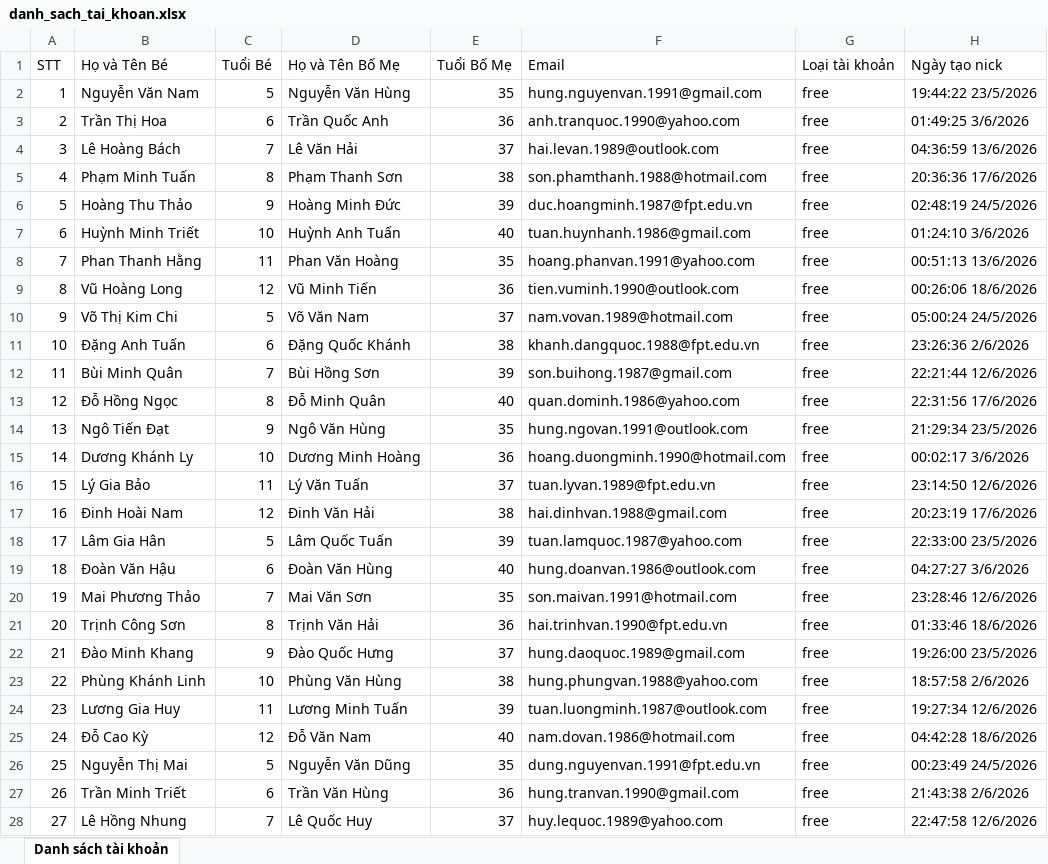
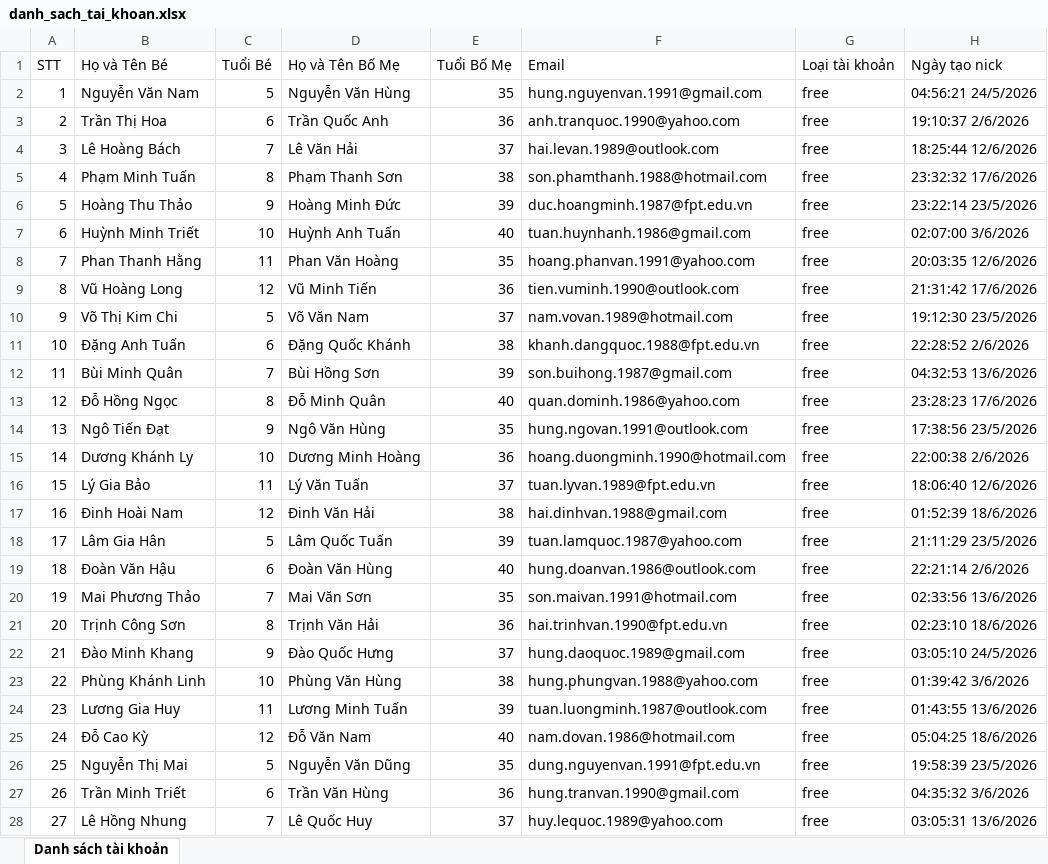
Before and after one commit to quanchu123/Engkids, an Excel workbook: danh_sach_tai_khoan.xlsx, sheet Danh sách tài khoản, drawn as a sheet; only a part is shown; values as stored, in another font and other column widths than the file's, no borders; the diff covers the shown part only; the diff names each change by its address in the sheet, - before the commit and + after, or states it on an @@ line.

```diff
--- a/danh_sach_tai_khoan.xlsx (sheet Danh sách tài khoản)
+++ b/danh_sach_tai_khoan.xlsx (sheet Danh sách tài khoản)
-H2 (Ngày tạo nick): 19:44:22 23/5/2026
+H2 (Ngày tạo nick): 04:56:21 24/5/2026
-H3 (Ngày tạo nick): 01:49:25 3/6/2026
+H3 (Ngày tạo nick): 19:10:37 2/6/2026
-H4 (Ngày tạo nick): 04:36:59 13/6/2026
+H4 (Ngày tạo nick): 18:25:44 12/6/2026
-H5 (Ngày tạo nick): 20:36:36 17/6/2026
+H5 (Ngày tạo nick): 23:32:32 17/6/2026
-H6 (Ngày tạo nick): 02:48:19 24/5/2026
+H6 (Ngày tạo nick): 23:22:14 23/5/2026
-H7 (Ngày tạo nick): 01:24:10 3/6/2026
+H7 (Ngày tạo nick): 02:07:00 3/6/2026
-H8 (Ngày tạo nick): 00:51:13 13/6/2026
+H8 (Ngày tạo nick): 20:03:35 12/6/2026
-H9 (Ngày tạo nick): 00:26:06 18/6/2026
+H9 (Ngày tạo nick): 21:31:42 17/6/2026
-H10 (Ngày tạo nick): 05:00:24 24/5/2026
+H10 (Ngày tạo nick): 19:12:30 23/5/2026
-H11 (Ngày tạo nick): 23:26:36 2/6/2026
+H11 (Ngày tạo nick): 22:28:52 2/6/2026
-H12 (Ngày tạo nick): 22:21:44 12/6/2026
+H12 (Ngày tạo nick): 04:32:53 13/6/2026
-H13 (Ngày tạo nick): 22:31:56 17/6/2026
+H13 (Ngày tạo nick): 23:28:23 17/6/2026
-H14 (Ngày tạo nick): 21:29:34 23/5/2026
+H14 (Ngày tạo nick): 17:38:56 23/5/2026
-H15 (Ngày tạo nick): 00:02:17 3/6/2026
+H15 (Ngày tạo nick): 22:00:38 2/6/2026
-H16 (Ngày tạo nick): 23:14:50 12/6/2026
+H16 (Ngày tạo nick): 18:06:40 12/6/2026
-H17 (Ngày tạo nick): 20:23:19 17/6/2026
+H17 (Ngày tạo nick): 01:52:39 18/6/2026
-H18 (Ngày tạo nick): 22:33:00 23/5/2026
+H18 (Ngày tạo nick): 21:11:29 23/5/2026
-H19 (Ngày tạo nick): 04:27:27 3/6/2026
+H19 (Ngày tạo nick): 22:21:14 2/6/2026
-H20 (Ngày tạo nick): 23:28:46 12/6/2026
+H20 (Ngày tạo nick): 02:33:56 13/6/2026
-H21 (Ngày tạo nick): 01:33:46 18/6/2026
+H21 (Ngày tạo nick): 02:23:10 18/6/2026
-H22 (Ngày tạo nick): 19:26:00 23/5/2026
+H22 (Ngày tạo nick): 03:05:10 24/5/2026
-H23 (Ngày tạo nick): 18:57:58 2/6/2026
+H23 (Ngày tạo nick): 01:39:42 3/6/2026
-H24 (Ngày tạo nick): 19:27:34 12/6/2026
+H24 (Ngày tạo nick): 01:43:55 13/6/2026
-H25 (Ngày tạo nick): 04:42:28 18/6/2026
+H25 (Ngày tạo nick): 05:04:25 18/6/2026
-H26 (Ngày tạo nick): 00:23:49 24/5/2026
+H26 (Ngày tạo nick): 19:58:39 23/5/2026
-H27 (Ngày tạo nick): 21:43:38 2/6/2026
+H27 (Ngày tạo nick): 04:35:32 3/6/2026
-H28 (Ngày tạo nick): 22:47:58 12/6/2026
+H28 (Ngày tạo nick): 03:05:31 13/6/2026
```
Also changed, not shown: 8 edited cells elsewhere in this sheet, 1 other file.
